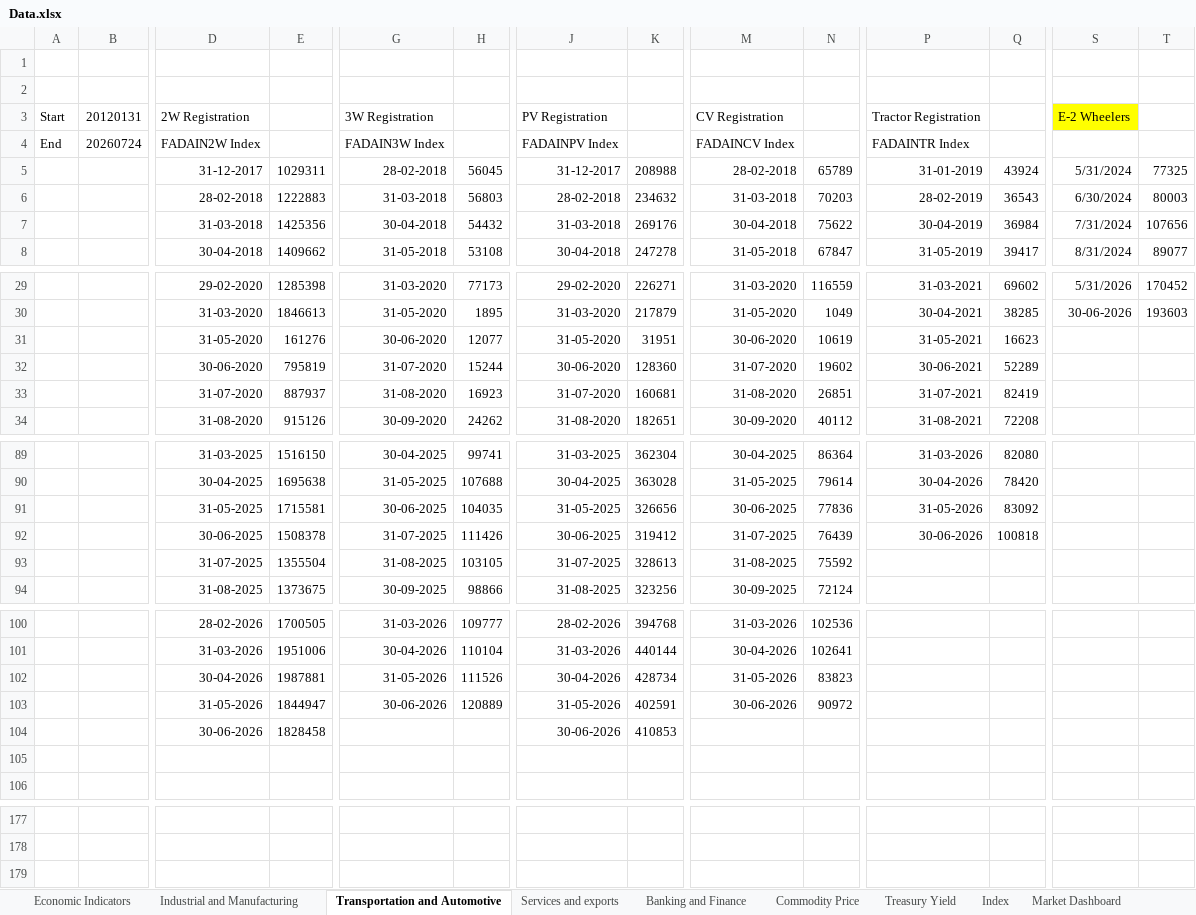
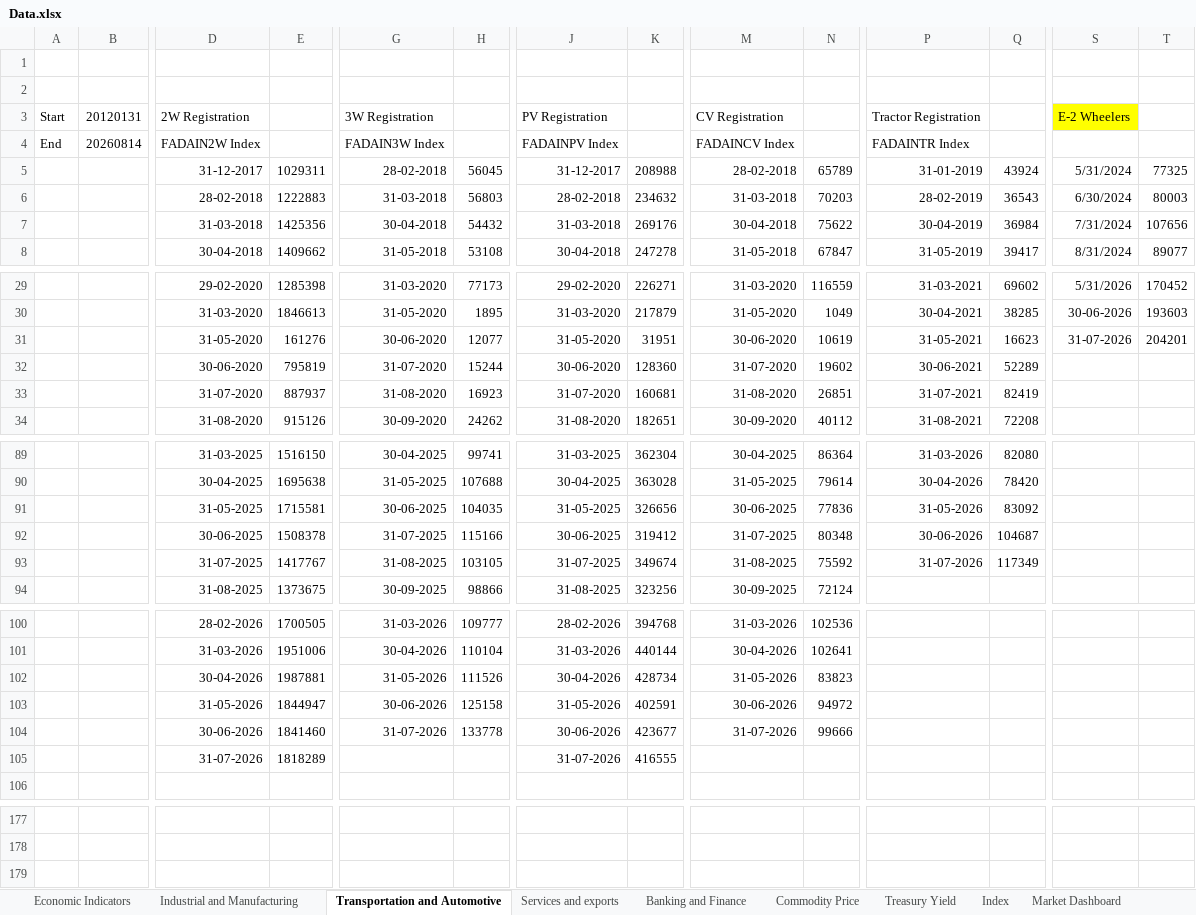
Before and after one commit to sevenalpharesearch-debug/Economic-Quarterly-Dashboard, an Excel workbook: Data.xlsx, sheet Transportation and Automotive, drawn as a sheet; only a part is shown, gaps mark what is left out; values as stored, in another font and other column widths than the file's, no borders; removed rows and columns are numbered as before the commit, all else as after; rows hold the shown columns only; the diff covers the shown part only; the diff names each change by its address in the sheet, - before the commit and + after, or states it on an @@ line.

```diff
--- a/Data.xlsx (sheet Transportation and Automotive)
+++ b/Data.xlsx (sheet Transportation and Automotive)
-B4: 20260724
+B4: 20260814
-row 31:  |  | 31-05-2020 | 161276 | 30-06-2020 | 12077 | 31-05-2020 | 31951 | 30-06-2020 | 10619 | 31-05-2021 | 16623
+row 31:  |  | 31-05-2020 | 161276 | 30-06-2020 | 12077 | 31-05-2020 | 31951 | 30-06-2020 | 10619 | 31-05-2021 | 16623 | 31-07-2026 | 204201
-H92: 111426
+H92: 115166
-N92: 76439
+N92: 80348
-Q92: 100818
+Q92: 104687
-E93: 1355504
+E93: 1417767
-K93: 328613
+K93: 349674
-P93: (empty)
+P93: 31-07-2026
-Q93: (empty)
+Q93: 117349
-H103: 120889
+H103: 125158
-N103: 90972
+N103: 94972
-row 104:  |  | 30-06-2026 | 1828458 |  |  | 30-06-2026 | 410853
-row 105: (empty)
+row 104:  |  | 30-06-2026 | 1841460 | 31-07-2026 | 133778 | 30-06-2026 | 423677 | 31-07-2026 | 99666
+row 105:  |  | 31-07-2026 | 1818289 |  |  | 31-07-2026 | 416555
+row 179: (empty)
```
Also changed, not shown: 1 edited cell and merged cells elsewhere in this sheet, sheet Commodity Price, sheet Economic Indicators, sheet Market Dashboard, sheet Banking and Finance, sheet Index, sheet Treasury Yield, 2 more sheets, 1 other file.
